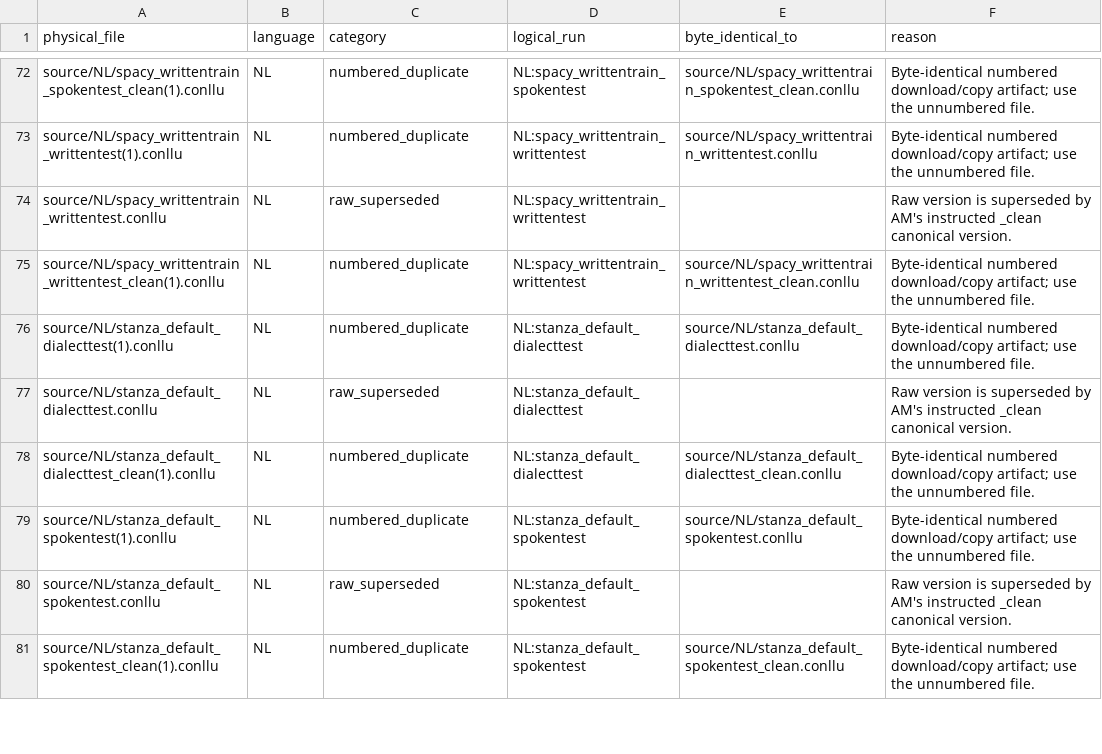
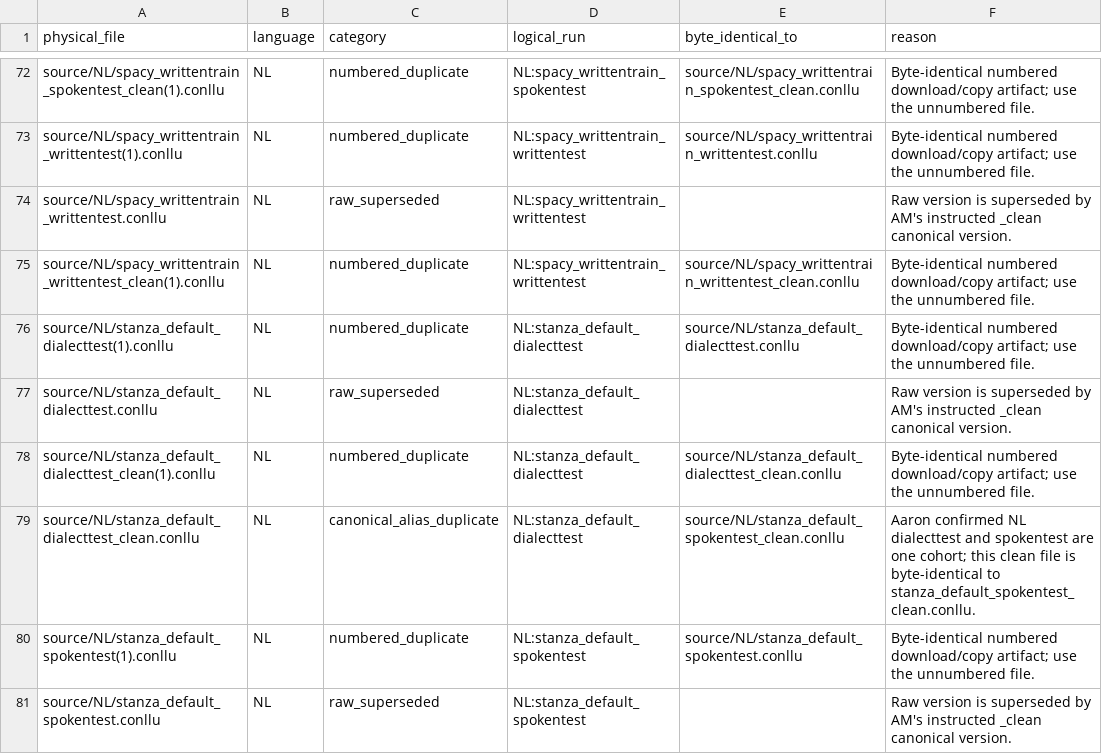
Before and after one commit to hulln/conllu-tag-based-eval, a TSV file: am_benchmark/reports/excluded_or_ambiguous_files.tsv, drawn as a sheet; only a part is shown, gaps mark what is left out; the shorter side is filled out with more unchanged rows; the diff names each change by its address in the sheet, - before the commit and + after, or states it on an @@ line.

```diff
--- a/am_benchmark/reports/excluded_or_ambiguous_files.tsv
+++ b/am_benchmark/reports/excluded_or_ambiguous_files.tsv
+row 79: source/NL/stanza_default_dialecttest_clean.conllu | NL | canonical_alias_duplicate | NL:stanza_default_dialecttest | source/NL/stanza_default_spokentest_clean.conllu | Aaron confirmed NL dialecttest and spokentest are one cohort; this clean file is byte-identical to stanza_default_spokentest_clean.conllu.
```
Also changed, not shown: am_benchmark/reports/canonical_predictions.tsv, am_benchmark/reports/gold_requirements.tsv, 17 other files.
